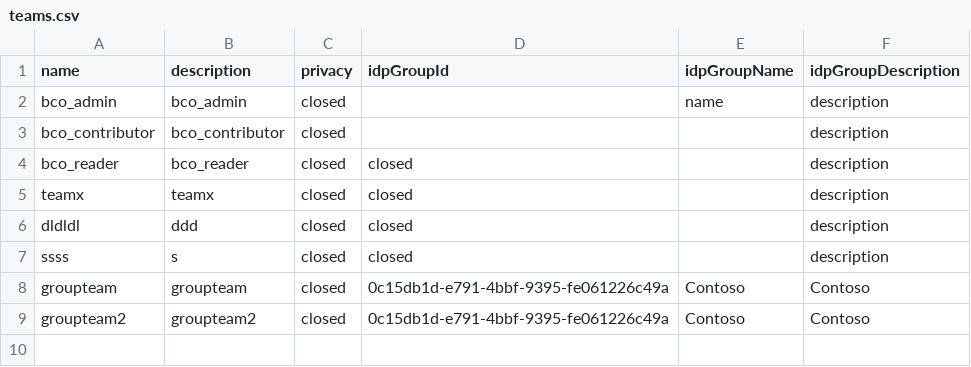
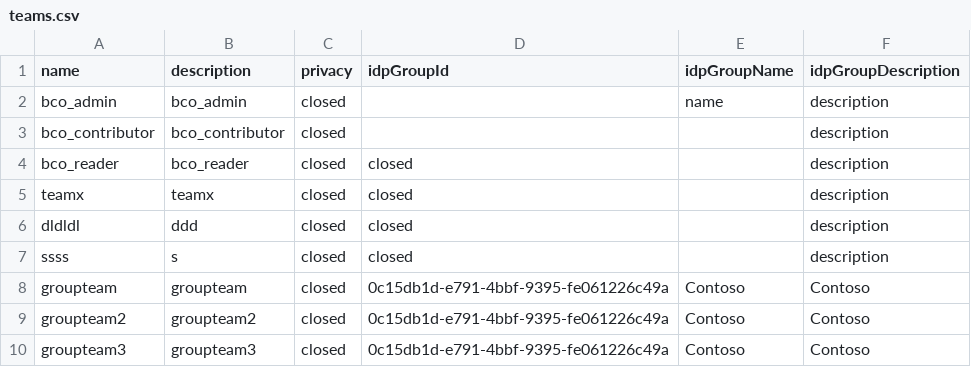
Before and after one commit to orgorgorgorgorg1/platform, a CSV file: gh-automation/csv/teams.csv, drawn as a sheet.

Commit message:
update teams to be synced

```diff
--- a/gh-automation/csv/teams.csv
+++ b/gh-automation/csv/teams.csv
@@ -9 +9,2 @@ groupteam,groupteam,closed,0c15db1d-e791-4bbf-9395-fe061226c49a,Contoso,Contoso
 groupteam2,groupteam2,closed,0c15db1d-e791-4bbf-9395-fe061226c49a,Contoso,Contoso
+groupteam3,groupteam3,closed,0c15db1d-e791-4bbf-9395-fe061226c49a,Contoso,Contoso
```
Also changed, not shown: 1 other file.
